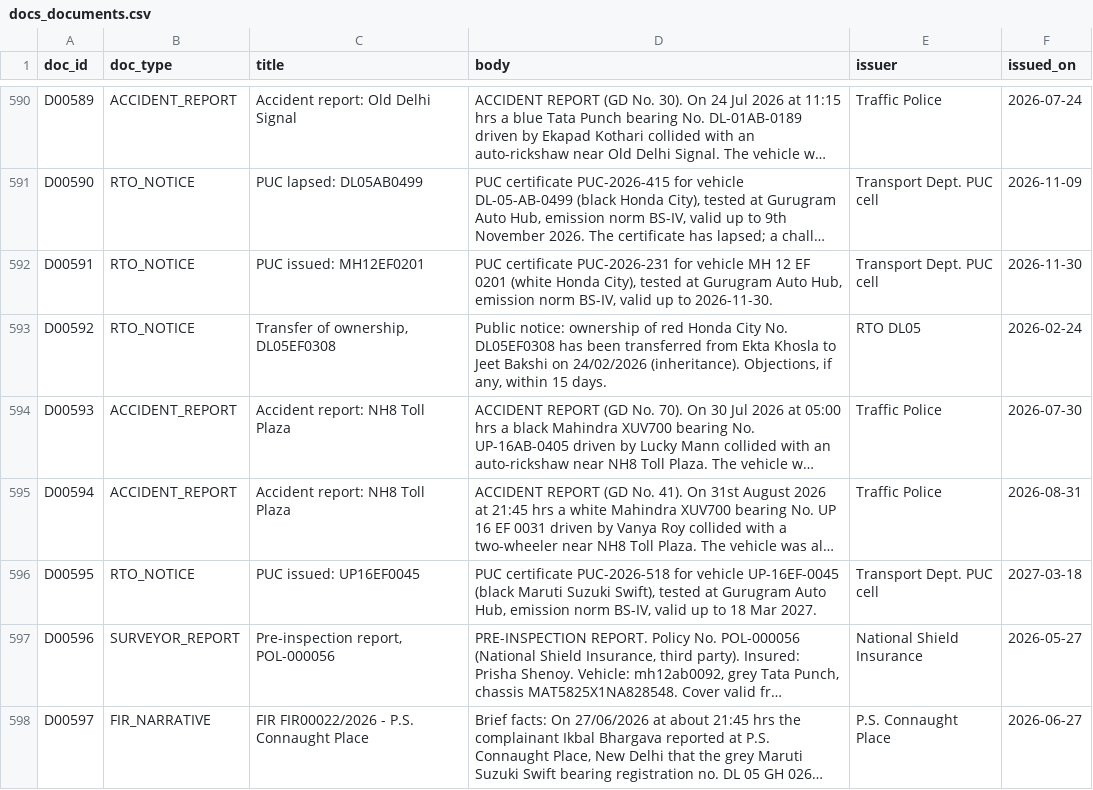
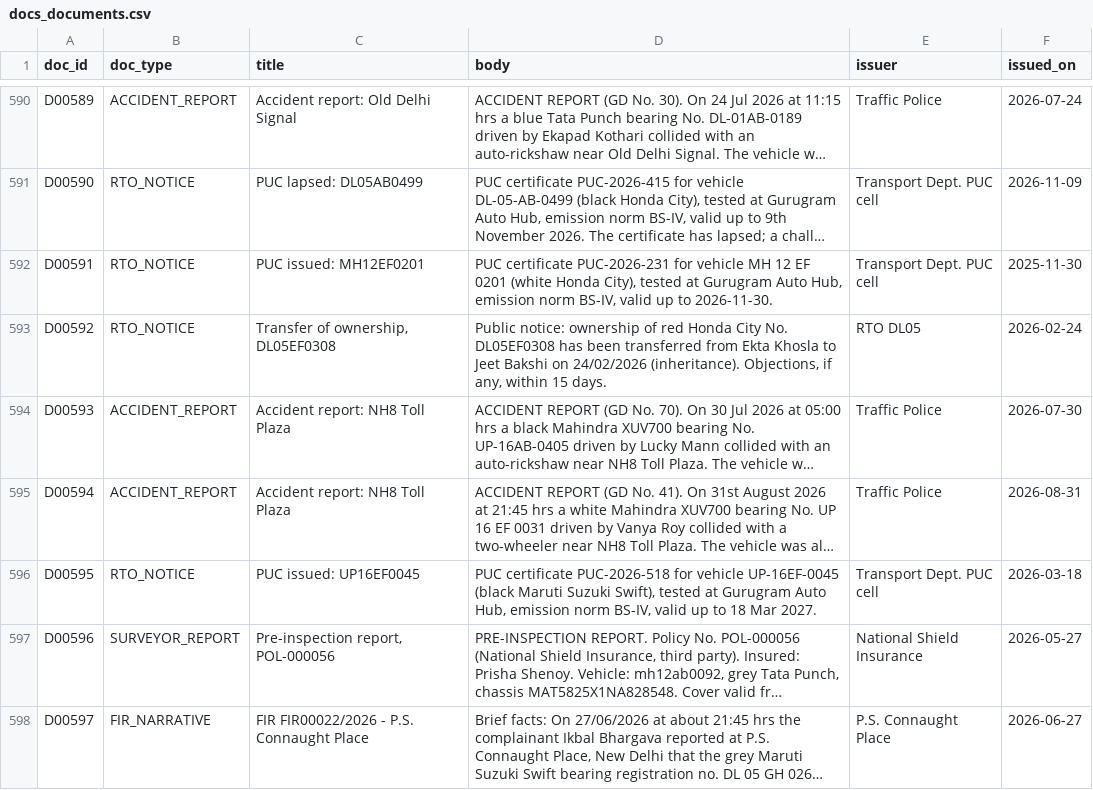
Before and after one commit to anushaanand60/IIA-vehicle-data-federation, a CSV file: IIA_Project/docs_documents.csv, drawn as a sheet; only a part is shown, gaps mark what is left out; long unchanged cells end in …; the diff covers the shown part only; the diff names each change by its address in the sheet, - before the commit and + after, or states it on an @@ line.

```diff
--- a/IIA_Project/docs_documents.csv
+++ b/IIA_Project/docs_documents.csv
-F592 (issued_on): 2026-11-30
+F592 (issued_on): 2025-11-30
-F596 (issued_on): 2027-03-18
+F596 (issued_on): 2026-03-18
```
Also changed, not shown: 70 edited cells elsewhere in this file, 8 other files.
